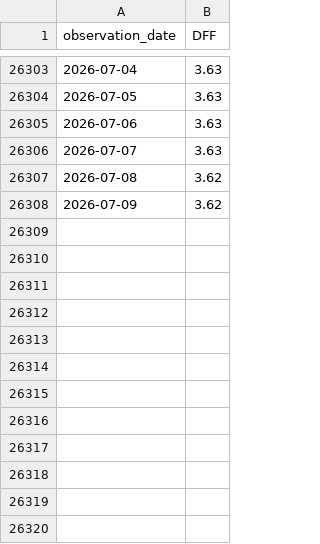
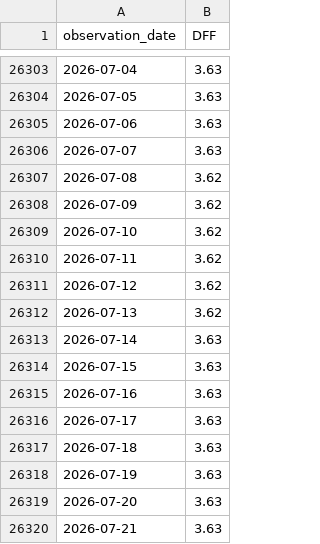
Before and after one commit to thebeals/Testfol-MarginStresser, a CSV file: data/DFF.csv, drawn as a sheet; only a part is shown, gaps mark what is left out.

Commit message:
Fix common start and refresh rate data

```diff
--- a/data/DFF.csv
+++ b/data/DFF.csv
@@ -26308 +26308,13 @@ observation_date,DFF
 2026-07-09,3.62
+2026-07-10,3.62
+2026-07-11,3.62
+2026-07-12,3.62
+2026-07-13,3.62
+2026-07-14,3.63
+2026-07-15,3.63
+2026-07-16,3.63
+2026-07-17,3.63
+2026-07-18,3.63
+2026-07-19,3.63
+2026-07-20,3.63
+2026-07-21,3.63
```
Also changed, not shown: data/NASDAQNDXMEGA.csv, 11 other files.
